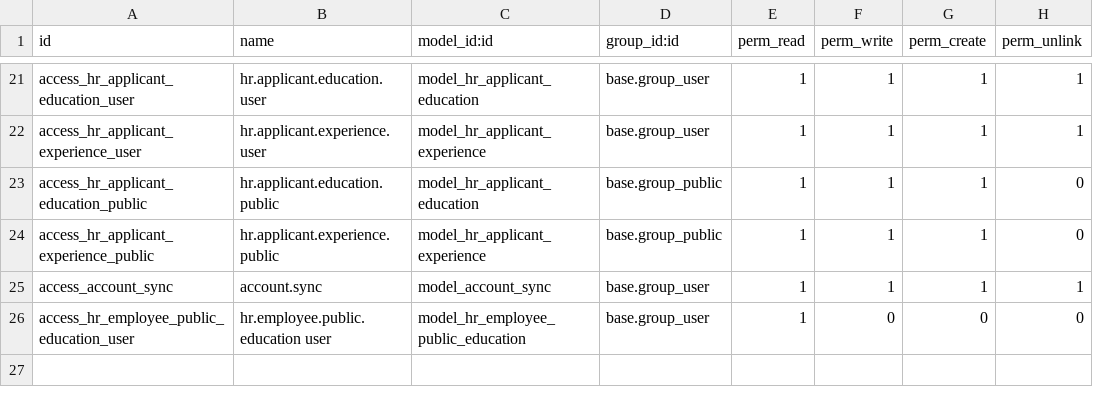
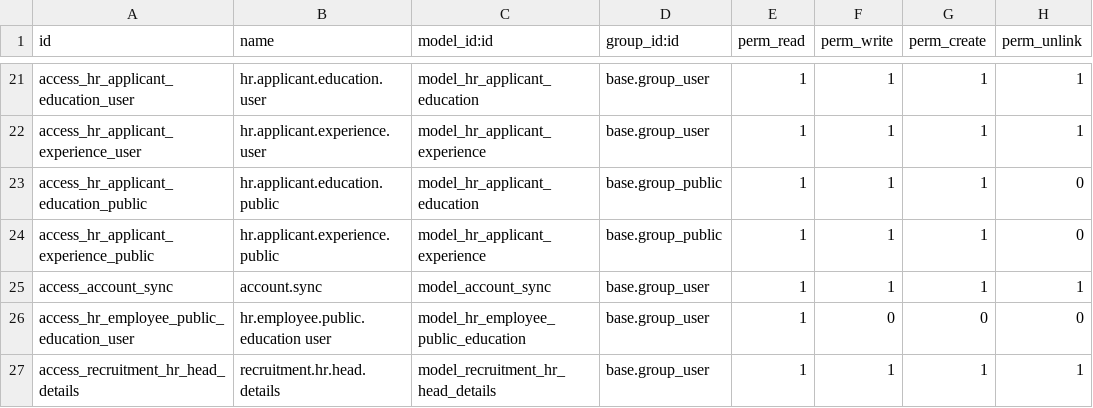
Before and after one commit to Avinash2884/odoo_sh_hrms, a CSV file: approval_recruitment/security/ir.model.access.csv, drawn as a sheet; only a part is shown, gaps mark what is left out.

```diff
--- a/approval_recruitment/security/ir.model.access.csv
+++ b/approval_recruitment/security/ir.model.access.csv
@@ -26 +26,2 @@ access_account_sync,account.sync,model_account_sync,base.group_user,1,1,1,1
 access_hr_employee_public_education_user,hr.employee.public.education user,model_hr_employee_public_education,base.group_user,1,0,0,0
+access_recruitment_hr_head_details,recruitment.hr.head.details,model_recruitment_hr_head_details,base.group_user,1,1,1,1
```
Also changed, not shown: 9 other files.
